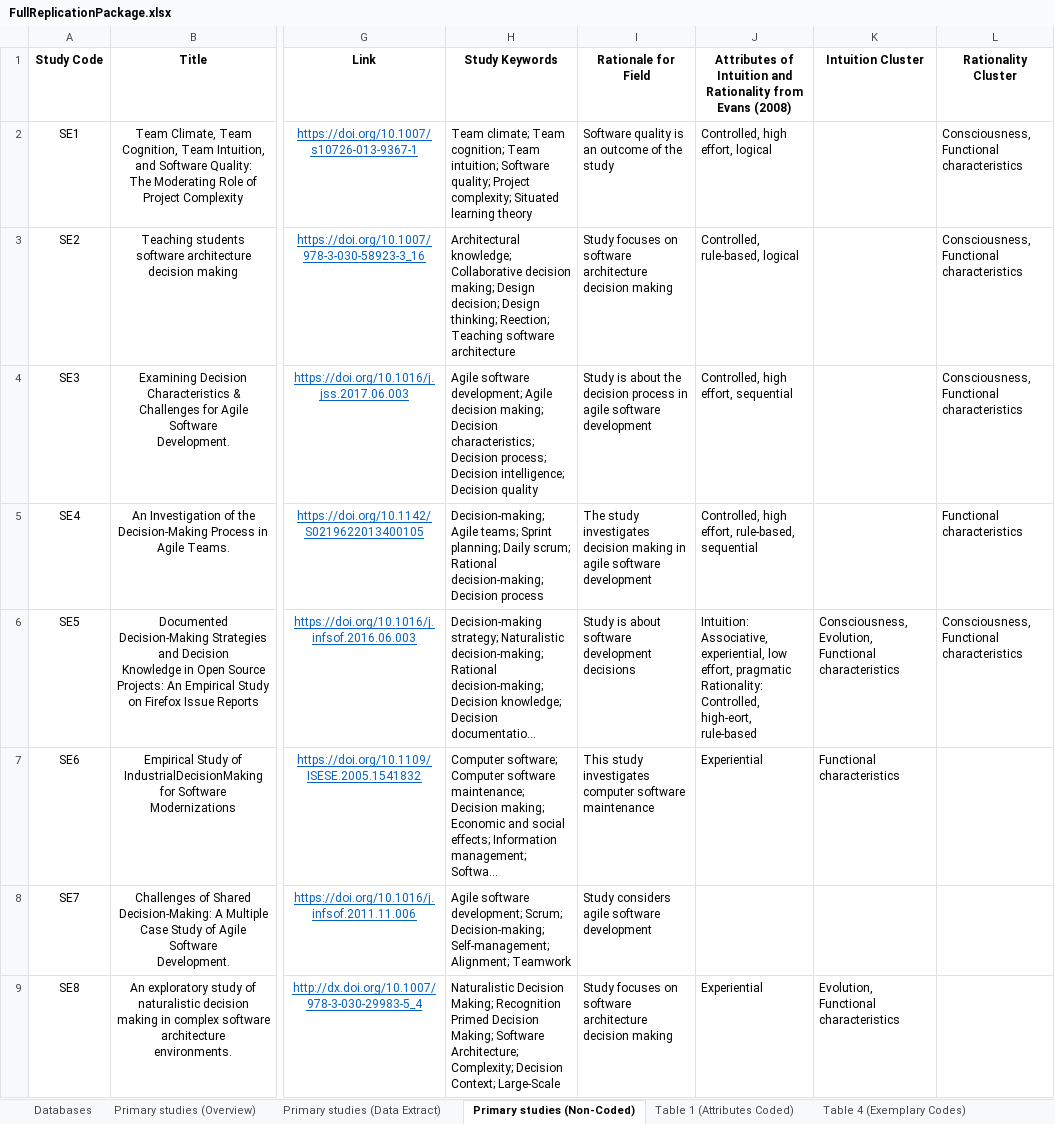
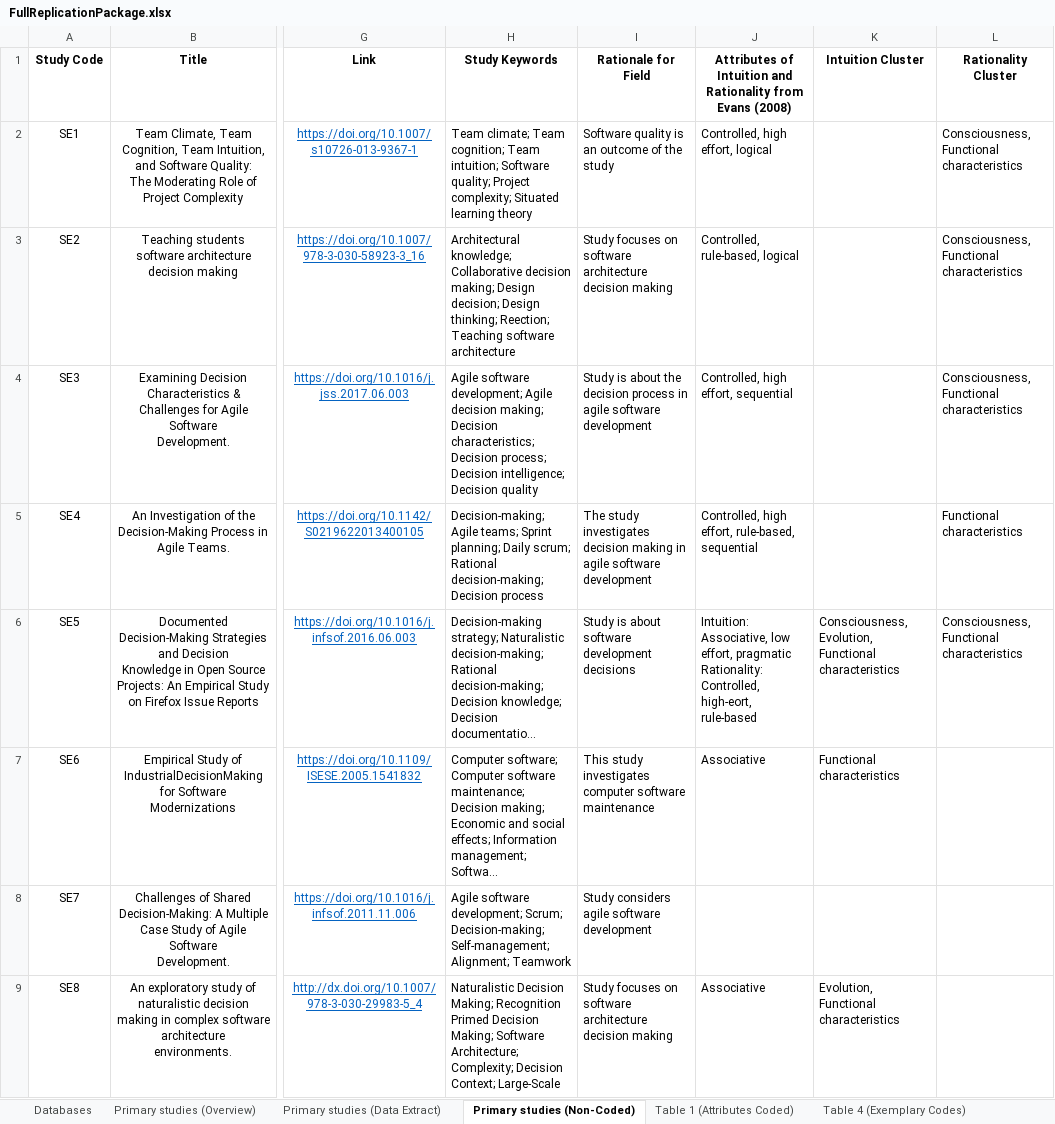
Before and after one commit to MaryamRazavian/SLRReplicationPackage_Intuittion_Rationality, an Excel workbook: XLSX/FullReplicationPackage.xlsx, sheet Primary studies (Non-Coded), drawn as a sheet; only a part is shown, gaps mark what is left out; long unchanged cells end in …; values as stored, in another font and other column widths than the file's, no borders; the diff covers the shown part only; the diff names each change by its address in the sheet, - before the commit and + after, or states it on an @@ line.

```diff
--- a/XLSX/FullReplicationPackage.xlsx (sheet Primary studies (Non-Coded))
+++ b/XLSX/FullReplicationPackage.xlsx (sheet Primary studies (Non-Coded))
-J6: Intuition: Associative, experiential, low effort,…
+J6: Intuition: Associative, low effort,…
-J7: Experiential
+J7: Associative
-J9: Experiential
+J9: Associative
```
Also changed, not shown: 7 edited cells elsewhere in this sheet, sheet Primary studies (Data Extract), sheet Table 6 (Intuition Rationality), XLSX/PrimaryStudiesCoded.xlsx, XLSX/PrimaryStudiesDataNon-Coded.xlsx, 1 other file.
